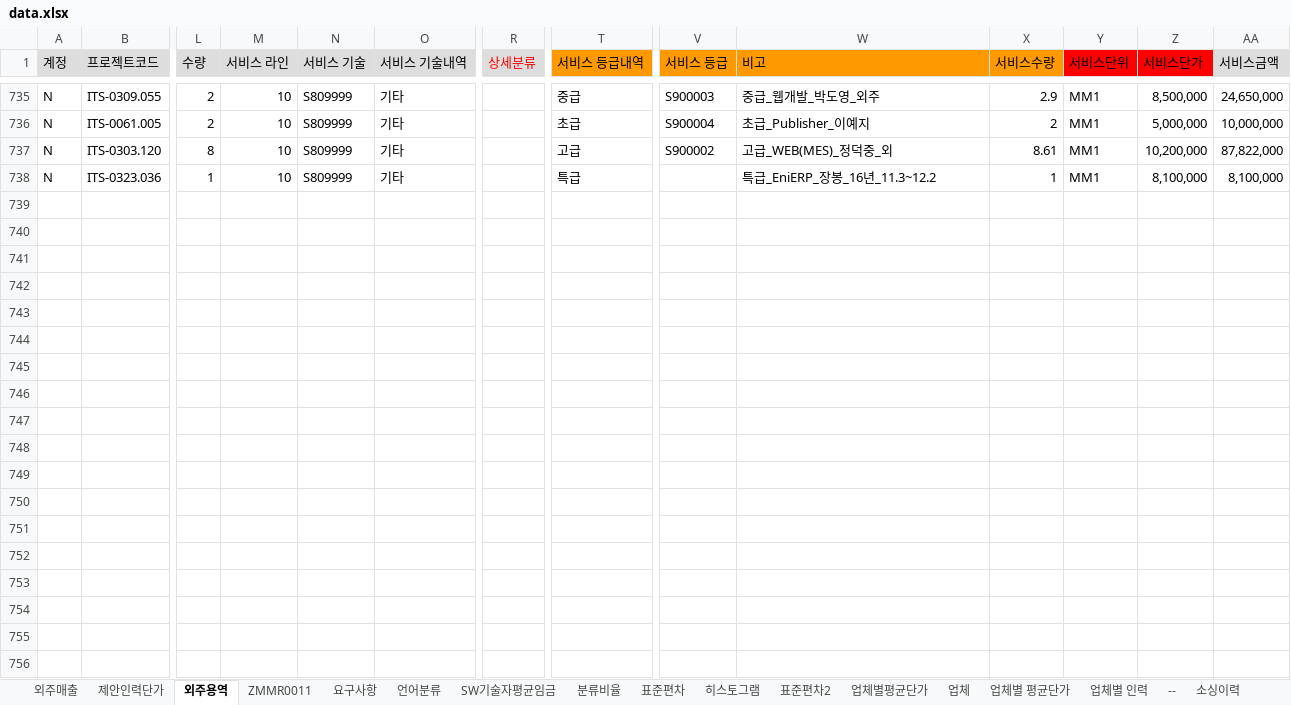
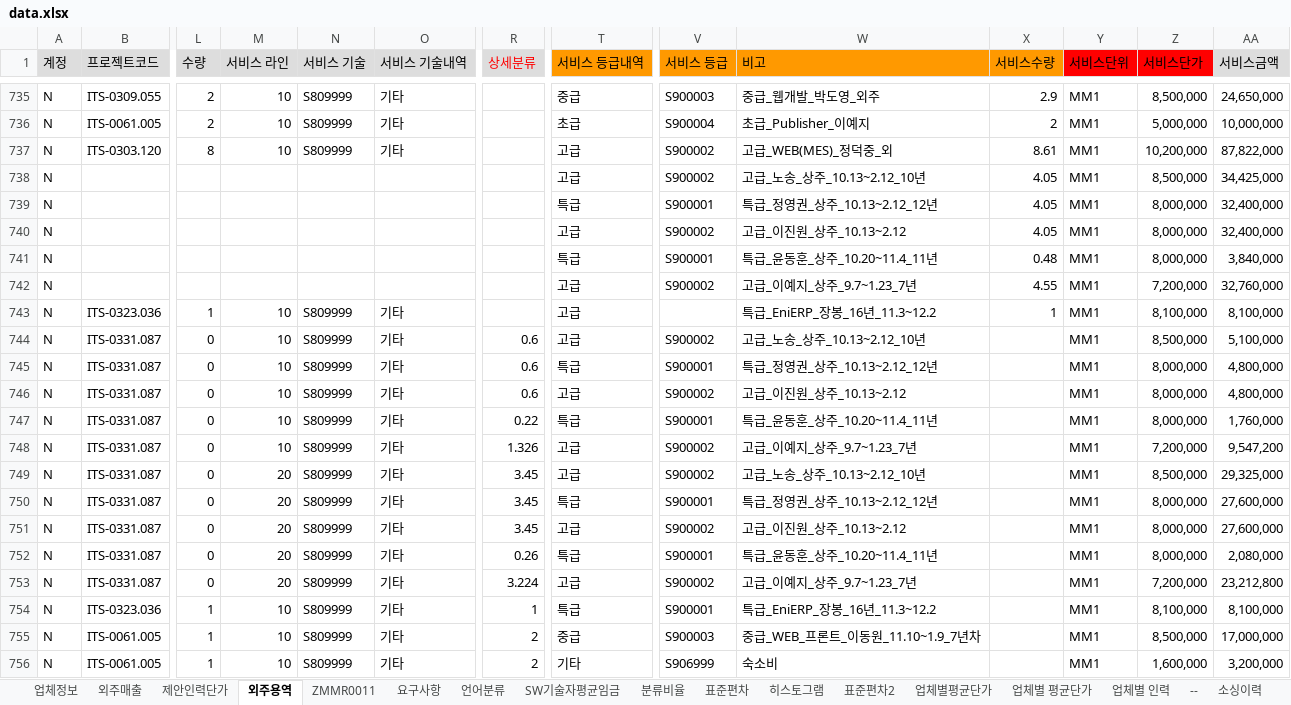
Before and after one commit to HANSOLPNSIT/HANSOL-PNS, an Excel workbook: data.xlsx, sheet 외주용역, drawn as a sheet; only a part is shown, gaps mark what is left out; values as stored, in another font and other column widths than the file's, no borders; charts and pictures not drawn; addresses are those after the commit; rows hold the shown columns only; the diff covers the shown part only; the diff names each change by its address in the sheet, - before the commit and + after, or states it on an @@ line.

```diff
--- a/data.xlsx (sheet 외주용역)
+++ b/data.xlsx (sheet 외주용역)
-sheet tab: 업체
+sheet tab: 업체정보
+row 738: N |  |  |  |  |  |  | 고급 | S900002 | 고급_노송_상주_10.13~2.12_10년 | 4.05 | MM1 | 8,500,000 | 34,425,000
+row 739: N |  |  |  |  |  |  | 특급 | S900001 | 특급_정영권_상주_10.13~2.12_12년 | 4.05 | MM1 | 8,000,000 | 32,400,000
+row 740: N |  |  |  |  |  |  | 고급 | S900002 | 고급_이진원_상주_10.13~2.12 | 4.05 | MM1 | 8,000,000 | 32,400,000
+row 741: N |  |  |  |  |  |  | 특급 | S900001 | 특급_윤동훈_상주_10.20~11.4_11년 | 0.48 | MM1 | 8,000,000 | 3,840,000
+row 742: N |  |  |  |  |  |  | 고급 | S900002 | 고급_이예지_상주_9.7~1.23_7년 | 4.55 | MM1 | 7,200,000 | 32,760,000
-T743 (서비스 등급내역): 특급
+T743 (서비스 등급내역): 고급
+row 744: N | ITS-0331.087 | 0 | 10 | S809999 | 기타 | 0.6 | 고급 | S900002 | 고급_노송_상주_10.13~2.12_10년 |  | MM1 | 8,500,000 | 5,100,000
+row 745: N | ITS-0331.087 | 0 | 10 | S809999 | 기타 | 0.6 | 특급 | S900001 | 특급_정영권_상주_10.13~2.12_12년 |  | MM1 | 8,000,000 | 4,800,000
+row 746: N | ITS-0331.087 | 0 | 10 | S809999 | 기타 | 0.6 | 고급 | S900002 | 고급_이진원_상주_10.13~2.12 |  | MM1 | 8,000,000 | 4,800,000
+row 747: N | ITS-0331.087 | 0 | 10 | S809999 | 기타 | 0.22 | 특급 | S900001 | 특급_윤동훈_상주_10.20~11.4_11년 |  | MM1 | 8,000,000 | 1,760,000
+row 748: N | ITS-0331.087 | 0 | 10 | S809999 | 기타 | 1.326 | 고급 | S900002 | 고급_이예지_상주_9.7~1.23_7년 |  | MM1 | 7,200,000 | 9,547,200
+row 749: N | ITS-0331.087 | 0 | 20 | S809999 | 기타 | 3.45 | 고급 | S900002 | 고급_노송_상주_10.13~2.12_10년 |  | MM1 | 8,500,000 | 29,325,000
+row 750: N | ITS-0331.087 | 0 | 20 | S809999 | 기타 | 3.45 | 특급 | S900001 | 특급_정영권_상주_10.13~2.12_12년 |  | MM1 | 8,000,000 | 27,600,000
+row 751: N | ITS-0331.087 | 0 | 20 | S809999 | 기타 | 3.45 | 고급 | S900002 | 고급_이진원_상주_10.13~2.12 |  | MM1 | 8,000,000 | 27,600,000
+row 752: N | ITS-0331.087 | 0 | 20 | S809999 | 기타 | 0.26 | 특급 | S900001 | 특급_윤동훈_상주_10.20~11.4_11년 |  | MM1 | 8,000,000 | 2,080,000
+row 753: N | ITS-0331.087 | 0 | 20 | S809999 | 기타 | 3.224 | 고급 | S900002 | 고급_이예지_상주_9.7~1.23_7년 |  | MM1 | 7,200,000 | 23,212,800
+row 754: N | ITS-0323.036 | 1 | 10 | S809999 | 기타 | 1 | 특급 | S900001 | 특급_EniERP_장봉_16년_11.3~12.2 |  | MM1 | 8,100,000 | 8,100,000
+row 755: N | ITS-0061.005 | 1 | 10 | S809999 | 기타 | 2 | 중급 | S900003 | 중급_WEB_프론트_이동원_11.10~1.9_7년차 |  | MM1 | 8,500,000 | 17,000,000
+row 756: N | ITS-0061.005 | 1 | 10 | S809999 | 기타 | 2 | 기타 | S906999 | 숙소비 |  | MM1 | 1,600,000 | 3,200,000
```
Also changed, not shown: 15 added rows and 16 edited cells elsewhere in this sheet, sheet 요구사항, sheet --, sheet 분류비율, formulas that keep their value, charts or pictures.
